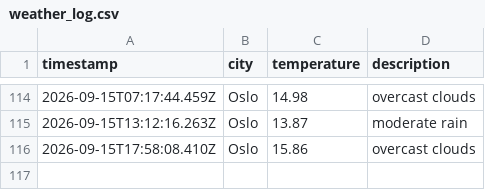
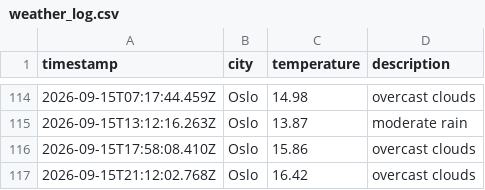
Before and after one commit to jtaiwo1/weather_data_ops, a CSV file: data/weather_log.csv, drawn as a sheet; only a part is shown, gaps mark what is left out.

```diff
--- a/data/weather_log.csv
+++ b/data/weather_log.csv
@@ -116 +116,2 @@ timestamp,city,temperature,description
 2026-09-15T17:58:08.410Z,Oslo,15.86,overcast clouds
+2026-09-15T21:12:02.768Z,Oslo,16.42,overcast clouds
```
Also changed, not shown: 1 other file.
